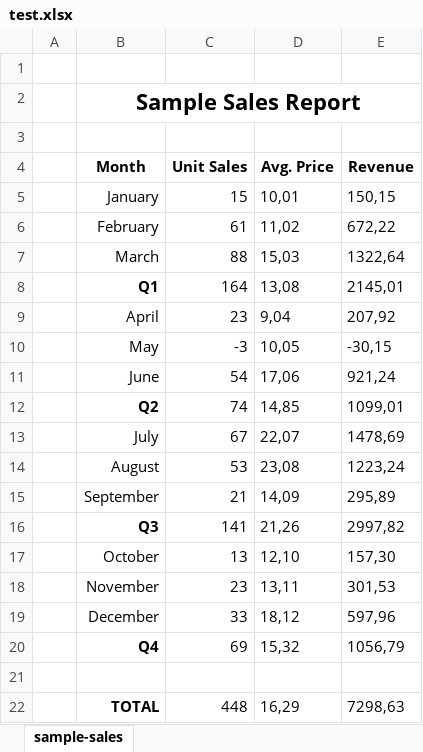
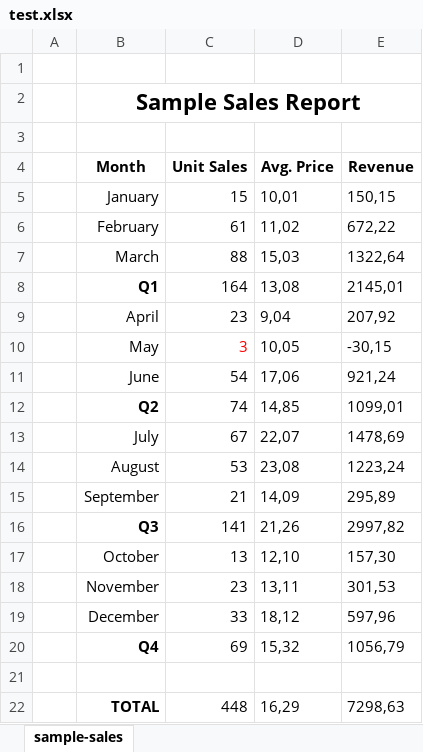
Before and after one commit to it-school/Excel, an Excel workbook: test.xlsx, sheet sample-sales, drawn as a sheet; values as stored, in another font and other column widths than the file's, no borders; the diff names each change by its address in the sheet, - before the commit and + after, or states it on an @@ line.

```diff
--- a/test.xlsx (sheet sample-sales)
+++ b/test.xlsx (sheet sample-sales)
-C10 (Unit Sales): -3
+C10 (Unit Sales): 3
-C10 text colour: black
+C10 text colour: #FF0000
```
Also changed, not shown: 4 other files.
